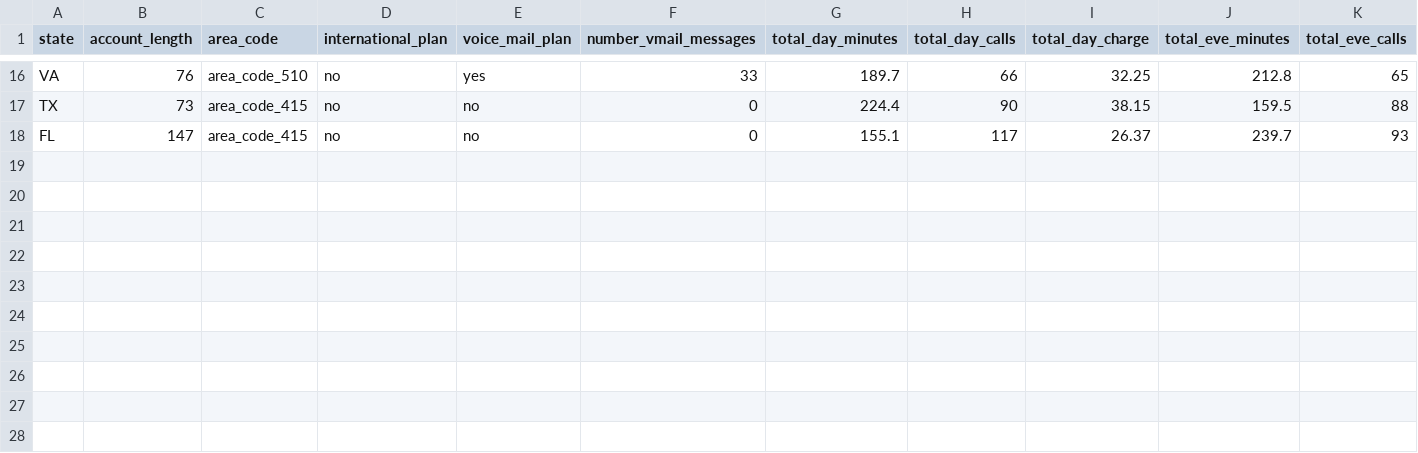
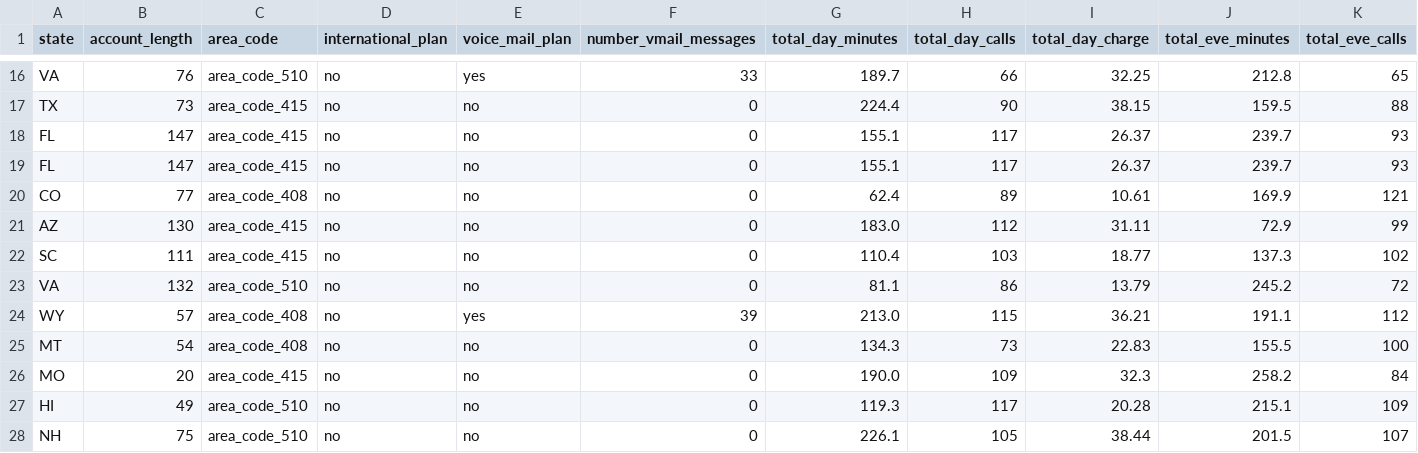
Before and after one commit to enriquemoraayala/churn-model-mlflow, a CSV file: data/external/extra_train.csv, drawn as a sheet; only a part is shown, gaps mark what is left out; rows hold the shown columns only; the diff names each change by its address in the sheet, - before the commit and + after, or states it on an @@ line.

```diff
--- a/data/external/extra_train.csv
+++ b/data/external/extra_train.csv
+row 19: FL | 147 | area_code_415 | no | no | 0 | 155.1 | 117 | 26.37 | 239.7 | 93
+row 20: CO | 77 | area_code_408 | no | no | 0 | 62.4 | 89 | 10.61 | 169.9 | 121
+row 21: AZ | 130 | area_code_415 | no | no | 0 | 183.0 | 112 | 31.11 | 72.9 | 99
+row 22: SC | 111 | area_code_415 | no | no | 0 | 110.4 | 103 | 18.77 | 137.3 | 102
+row 23: VA | 132 | area_code_510 | no | no | 0 | 81.1 | 86 | 13.79 | 245.2 | 72
+row 24: WY | 57 | area_code_408 | no | yes | 39 | 213.0 | 115 | 36.21 | 191.1 | 112
+row 25: MT | 54 | area_code_408 | no | no | 0 | 134.3 | 73 | 22.83 | 155.5 | 100
+row 26: MO | 20 | area_code_415 | no | no | 0 | 190.0 | 109 | 32.3 | 258.2 | 84
+row 27: HI | 49 | area_code_510 | no | no | 0 | 119.3 | 117 | 20.28 | 215.1 | 109
+row 28: NH | 75 | area_code_510 | no | no | 0 | 226.1 | 105 | 38.44 | 201.5 | 107
```
Also changed, not shown: 8 other files.
